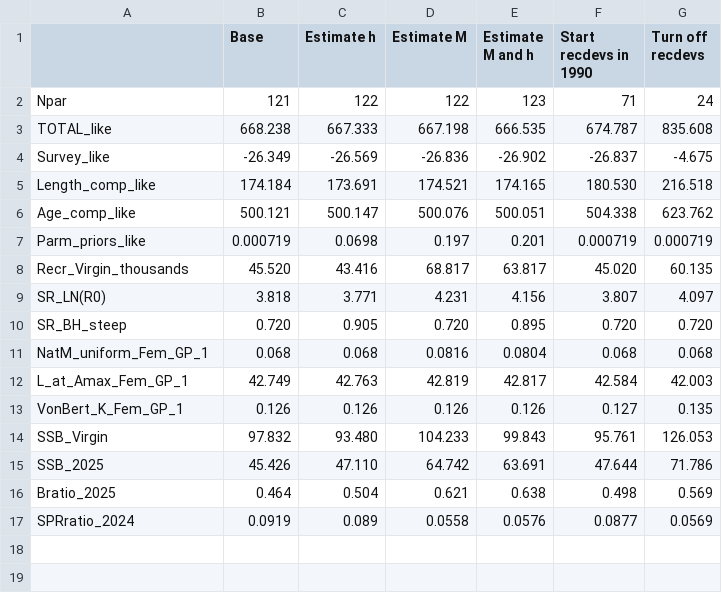
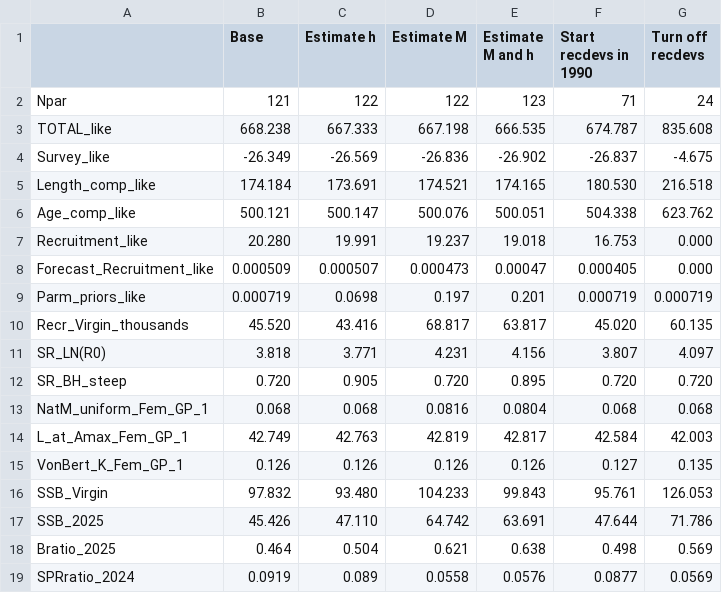
Before and after one commit to pfmc-assessments/CA_quillback_rockfish_2025, a CSV file: report/tables/sens_productivity_table.csv, drawn as a sheet; the diff names each change by its address in the sheet, - before the commit and + after, or states it on an @@ line.

```diff
--- a/report/tables/sens_productivity_table.csv
+++ b/report/tables/sens_productivity_table.csv
+row 7: Recruitment_like | 20.280 | 19.991 | 19.237 | 19.018 | 16.753 | 0.000
+row 8: Forecast_Recruitment_like | 0.000509 | 0.000507 | 0.000473 | 0.00047 | 0.000405 | 0.000
```
Also changed, not shown: report/tables/sens_data_contribution_table.csv, report/tables/sens_data_table.csv, 3 other files.
